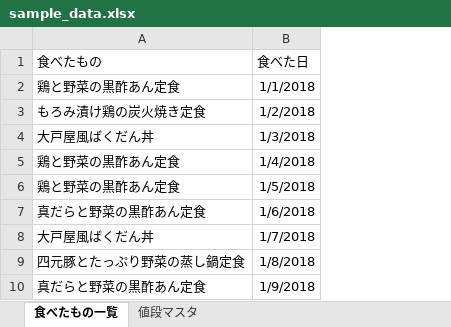
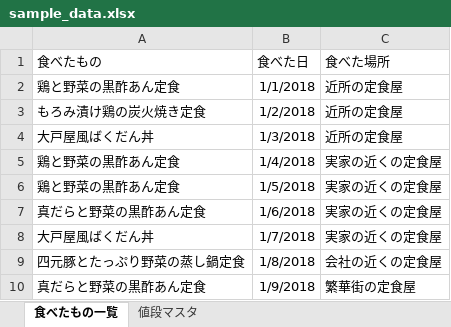
Before and after one commit to akioika/examples, an Excel workbook: excel_data_processing/sample_data.xlsx, sheet 食べたもの一覧, drawn as a sheet; only a part is shown; values as stored, in another font and other column widths than the file's, no borders; the diff names each change by its address in the sheet, - before the commit and + after, or states it on an @@ line.

```diff
--- a/excel_data_processing/sample_data.xlsx (sheet 食べたもの一覧)
+++ b/excel_data_processing/sample_data.xlsx (sheet 食べたもの一覧)
+column C (食べた場所), rows 2-10: 近所の定食屋 | 近所の定食屋 | 近所の定食屋 | 実家の近くの定食屋 | 実家の近くの定食屋 | 実家の近くの定食屋 | 実家の近くの定食屋 | 会社の近くの定食屋 | 繁華街の定食屋
```
Also changed, not shown: 2 other files.
